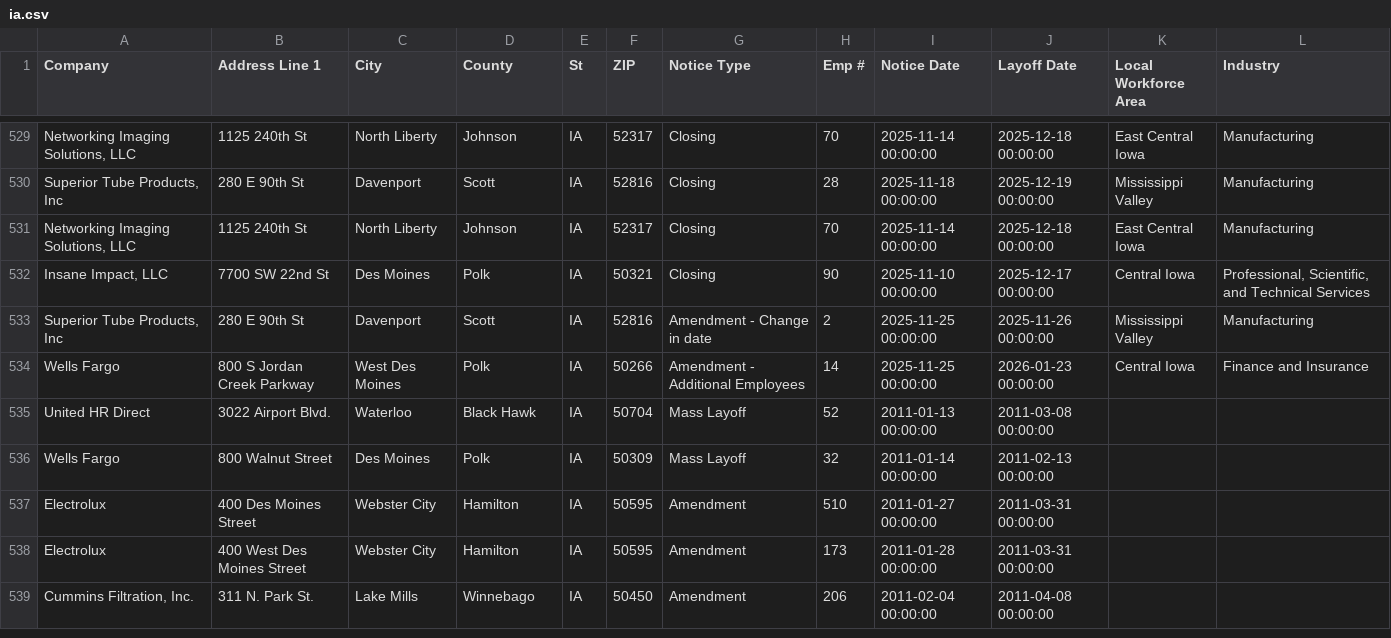
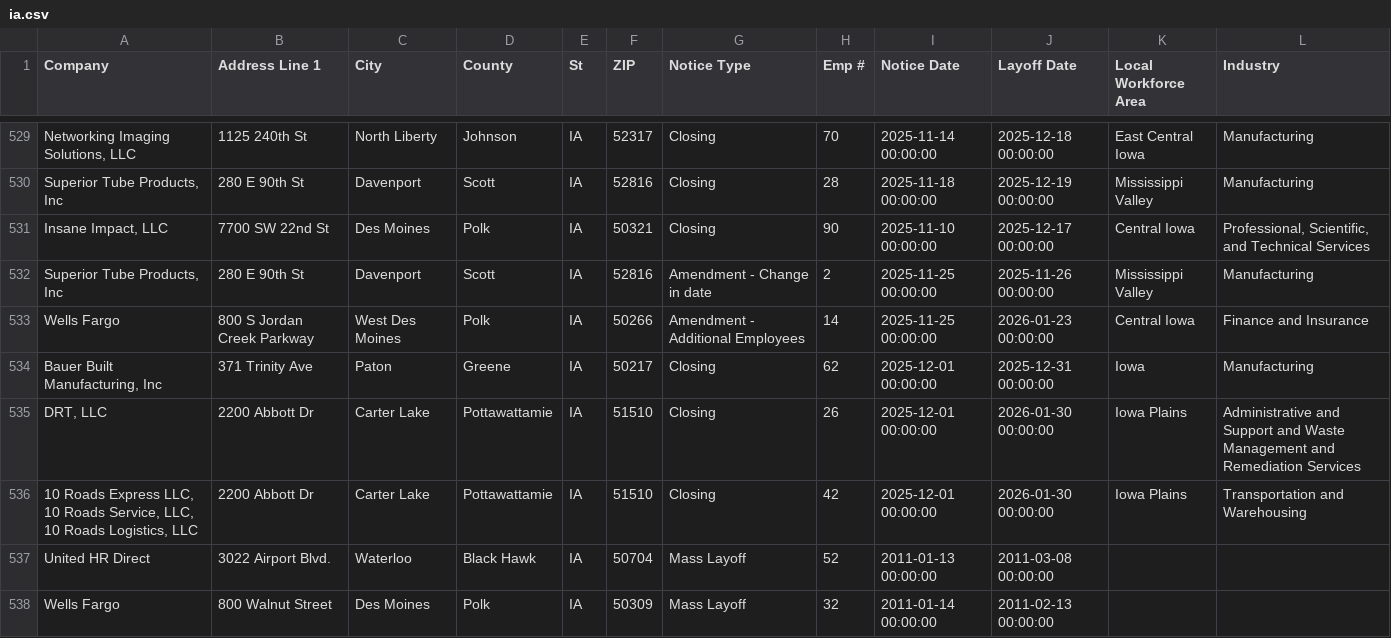
Before and after one commit to joannalinsu/github-action-nicar, a CSV file: data/ia.csv, drawn as a sheet; only a part is shown, gaps mark what is left out; the shorter side is filled out with more unchanged rows; removed rows and columns are numbered as before the commit, all else as after; the diff names each change by its address in the sheet, - before the commit and + after, or states it on an @@ line.

```diff
--- a/data/ia.csv
+++ b/data/ia.csv
-row 531: Networking Imaging Solutions, LLC | 1125 240th St | North Liberty | Johnson | IA | 52317 | Closing | 70 | 2025-11-14 00:00:00 | 2025-12-18 00:00:00 | East Central Iowa | Manufacturing
+row 534: Bauer Built Manufacturing, Inc | 371 Trinity Ave | Paton | Greene | IA | 50217 | Closing | 62 | 2025-12-01 00:00:00 | 2025-12-31 00:00:00 | Iowa | Manufacturing
+row 535: DRT, LLC | 2200 Abbott Dr | Carter Lake | Pottawattamie | IA | 51510 | Closing | 26 | 2025-12-01 00:00:00 | 2026-01-30 00:00:00 | Iowa Plains | Administrative and Support and Waste Management and Remediation Services
+row 536: 10 Roads Express LLC, 10 Roads Service, LLC, 10 Roads Logistics, LLC | 2200 Abbott Dr | Carter Lake | Pottawattamie | IA | 51510 | Closing | 42 | 2025-12-01 00:00:00 | 2026-01-30 00:00:00 | Iowa Plains | Transportation and Warehousing
```
